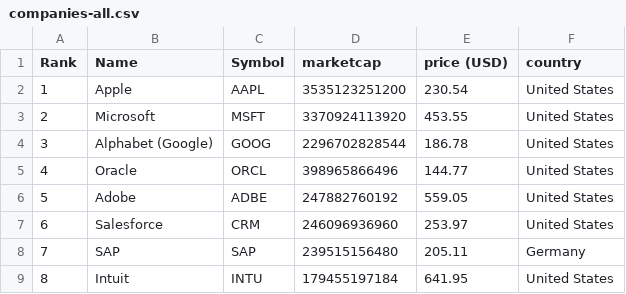
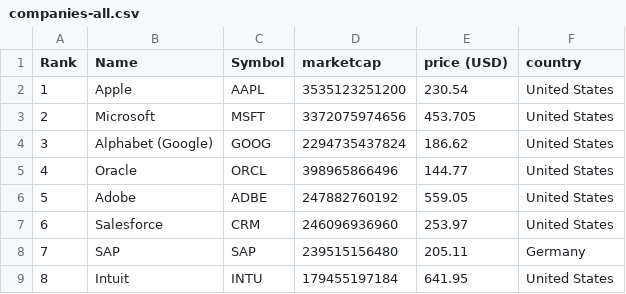
Before and after one commit to lxkishoxl/merida-june-6-2024, a CSV file: companies-all.csv, drawn as a sheet; only a part is shown.

```diff
--- a/companies-all.csv
+++ b/companies-all.csv
@@ -2,4 +2,4 @@
 "1","Apple","AAPL","3535123251200","230.54","United States"
-"2","Microsoft","MSFT","3370924113920","453.55","United States"
-"3","Alphabet (Google)","GOOG","2296702828544","186.78","United States"
+"2","Microsoft","MSFT","3372075974656","453.705","United States"
+"3","Alphabet (Google)","GOOG","2294735437824","186.62","United States"
 "4","Oracle","ORCL","398965866496","144.77","United States"
```
